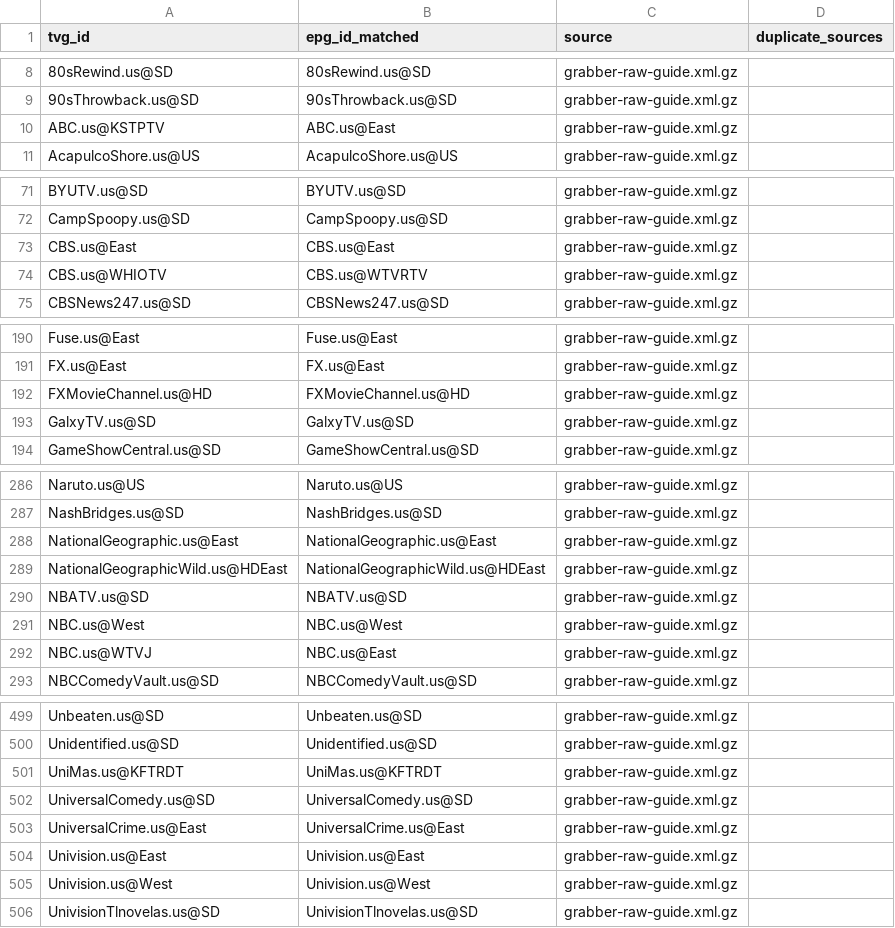
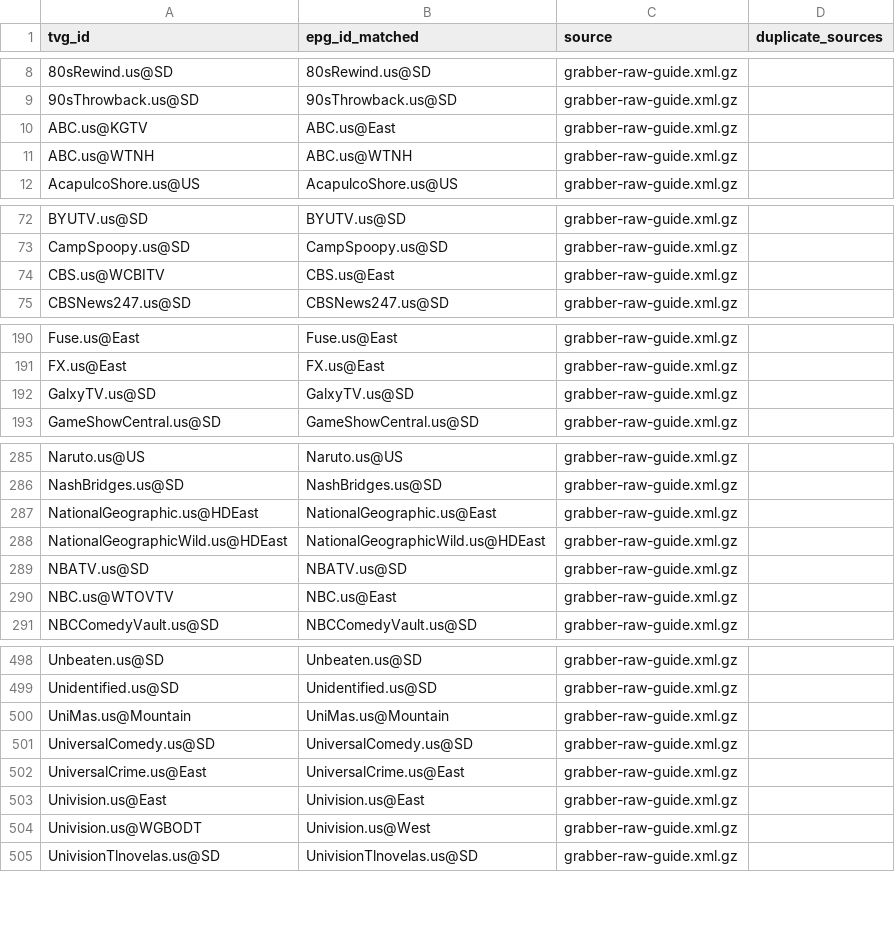
Before and after one commit to umarjamilpc/EPG-LIST-GEN, a CSV file: epgs/US/reports/grabber-matched.csv, drawn as a sheet; only a part is shown, gaps mark what is left out; the diff covers the shown part only.

```diff
--- a/epgs/US/reports/grabber-matched.csv
+++ b/epgs/US/reports/grabber-matched.csv
@@ -9,3 +9,4 @@ tvg_id,epg_id_matched,source,duplicate_sources
 90sThrowback.us@SD,90sThrowback.us@SD,grabber-raw-guide.xml.gz,
-ABC.us@KSTPTV,ABC.us@East,grabber-raw-guide.xml.gz,
+ABC.us@KGTV,ABC.us@East,grabber-raw-guide.xml.gz,
+ABC.us@WTNH,ABC.us@WTNH,grabber-raw-guide.xml.gz,
 AcapulcoShore.us@US,AcapulcoShore.us@US,grabber-raw-guide.xml.gz,
@@ -72,4 +73,3 @@ BYUTV.us@SD,BYUTV.us@SD,grabber-raw-guide.xml.gz,
 CampSpoopy.us@SD,CampSpoopy.us@SD,grabber-raw-guide.xml.gz,
-CBS.us@East,CBS.us@East,grabber-raw-guide.xml.gz,
-CBS.us@WHIOTV,CBS.us@WTVRTV,grabber-raw-guide.xml.gz,
+CBS.us@WCBITV,CBS.us@East,grabber-raw-guide.xml.gz,
 CBSNews247.us@SD,CBSNews247.us@SD,grabber-raw-guide.xml.gz,
@@ -191,3 +191,2 @@ Fuse.us@East,Fuse.us@East,grabber-raw-guide.xml.gz,
 FX.us@East,FX.us@East,grabber-raw-guide.xml.gz,
-FXMovieChannel.us@HD,FXMovieChannel.us@HD,grabber-raw-guide.xml.gz,
 GalxyTV.us@SD,GalxyTV.us@SD,grabber-raw-guide.xml.gz,
@@ -287,7 +286,6 @@ Naruto.us@US,Naruto.us@US,grabber-raw-guide.xml.gz,
 NashBridges.us@SD,NashBridges.us@SD,grabber-raw-guide.xml.gz,
-NationalGeographic.us@East,NationalGeographic.us@East,grabber-raw-guide.xml.gz,
+NationalGeographic.us@HDEast,NationalGeographic.us@East,grabber-raw-guide.xml.gz,
 NationalGeographicWild.us@HDEast,NationalGeographicWild.us@HDEast,grabber-raw-guide.xml.gz,
 NBATV.us@SD,NBATV.us@SD,grabber-raw-guide.xml.gz,
-NBC.us@West,NBC.us@West,grabber-raw-guide.xml.gz,
-NBC.us@WTVJ,NBC.us@East,grabber-raw-guide.xml.gz,
+NBC.us@WTOVTV,NBC.us@East,grabber-raw-guide.xml.gz,
 NBCComedyVault.us@SD,NBCComedyVault.us@SD,grabber-raw-guide.xml.gz,
@@ -500,3 +499,3 @@ Unbeaten.us@SD,Unbeaten.us@SD,grabber-raw-guide.xml.gz,
 Unidentified.us@SD,Unidentified.us@SD,grabber-raw-guide.xml.gz,
-UniMas.us@KFTRDT,UniMas.us@KFTRDT,grabber-raw-guide.xml.gz,
+UniMas.us@Mountain,UniMas.us@Mountain,grabber-raw-guide.xml.gz,
 UniversalComedy.us@SD,UniversalComedy.us@SD,grabber-raw-guide.xml.gz,
@@ -504,3 +503,3 @@ UniversalCrime.us@East,UniversalCrime.us@East,grabber-raw-guide.xml.gz,
 Univision.us@East,Univision.us@East,grabber-raw-guide.xml.gz,
-Univision.us@West,Univision.us@West,grabber-raw-guide.xml.gz,
+Univision.us@WGBODT,Univision.us@West,grabber-raw-guide.xml.gz,
 UnivisionTlnovelas.us@SD,UnivisionTlnovelas.us@SD,grabber-raw-guide.xml.gz,
```
Also changed, not shown: 2 added rows, 1 removed row and 8 edited cells elsewhere in this file, epgs/US/reports/merge-matched.csv, epgs/US/reports/urls-matched.csv, 12 other files.
